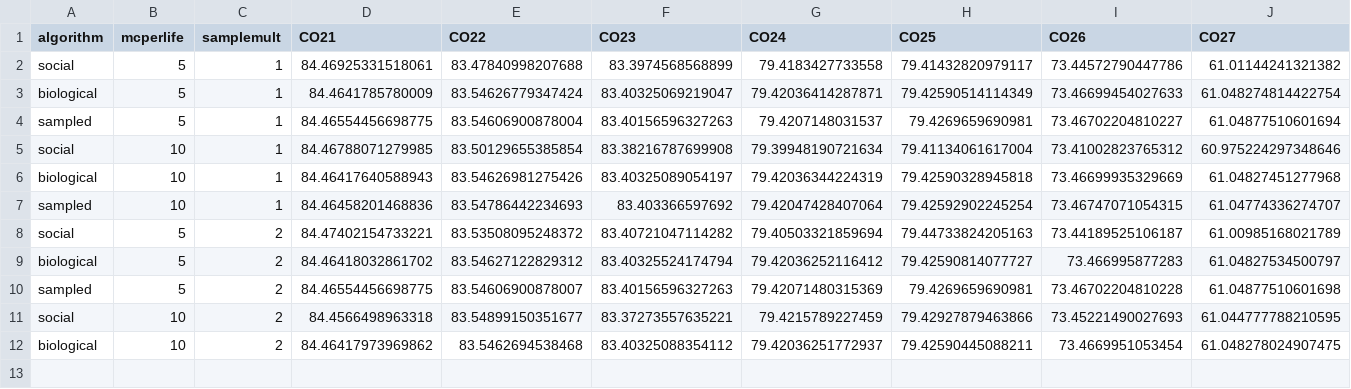
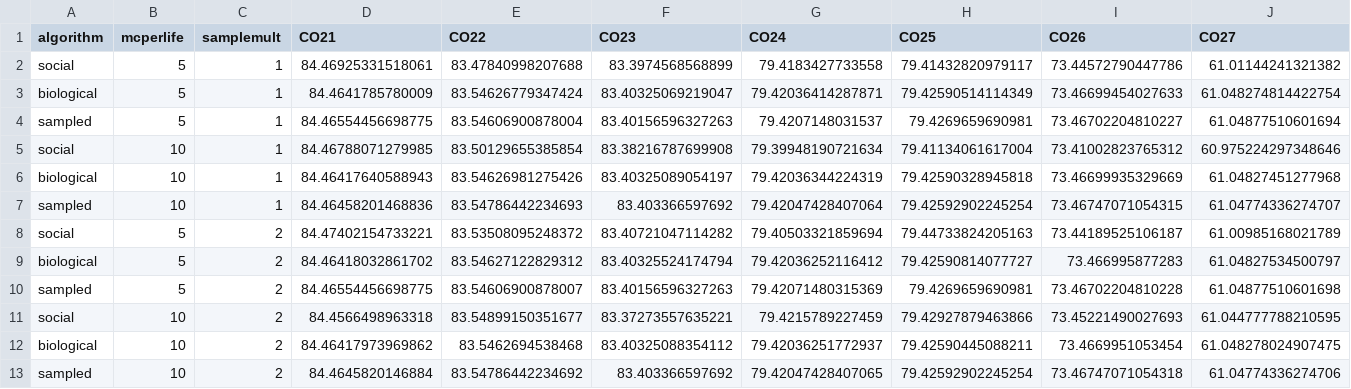
Before and after one commit to anthofflab/MimiPAGE2009.jl, a CSV file: src/stochastic-solutions.csv, drawn as a sheet; only a part is shown; rows hold the shown columns only; the diff names each change by its address in the sheet, - before the commit and + after, or states it on an @@ line.

Commit message:
more results

```diff
--- a/src/stochastic-solutions.csv
+++ b/src/stochastic-solutions.csv
+row 13: sampled | 10 | 2 | 84.4645820146884 | 83.54786442234692 | 83.403366597692 | 79.42047428407065 | 79.42592902245254 | 73.46747071054318 | 61.04774336274706
```
